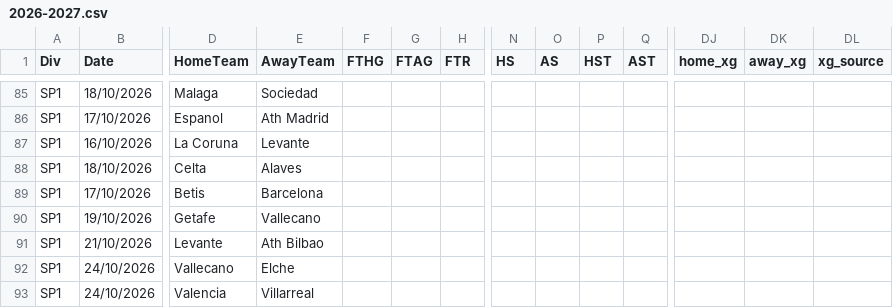
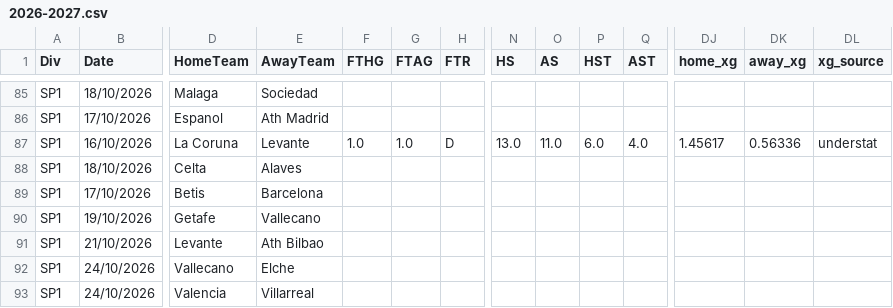
Before and after one commit to anthonyliao77/Football-Match-Prediction, a CSV file: football_data/LaLiga/2026-2027.csv, drawn as a sheet; only a part is shown, gaps mark what is left out; removed rows and columns are numbered as before the commit, all else as after; rows hold the shown columns only; the diff names each change by its address in the sheet, - before the commit and + after, or states it on an @@ line.

```diff
--- a/football_data/LaLiga/2026-2027.csv
+++ b/football_data/LaLiga/2026-2027.csv
-row 87: SP1 | 16/10/2026 | La Coruna | Levante
+row 87: SP1 | 16/10/2026 | La Coruna | Levante | 1.0 | 1.0 | D | 13.0 | 11.0 | 6.0 | 4.0 | 1.45617 | 0.56336 | understat
```
Also changed, not shown: football_data/SerieA/2026-2027.csv.
